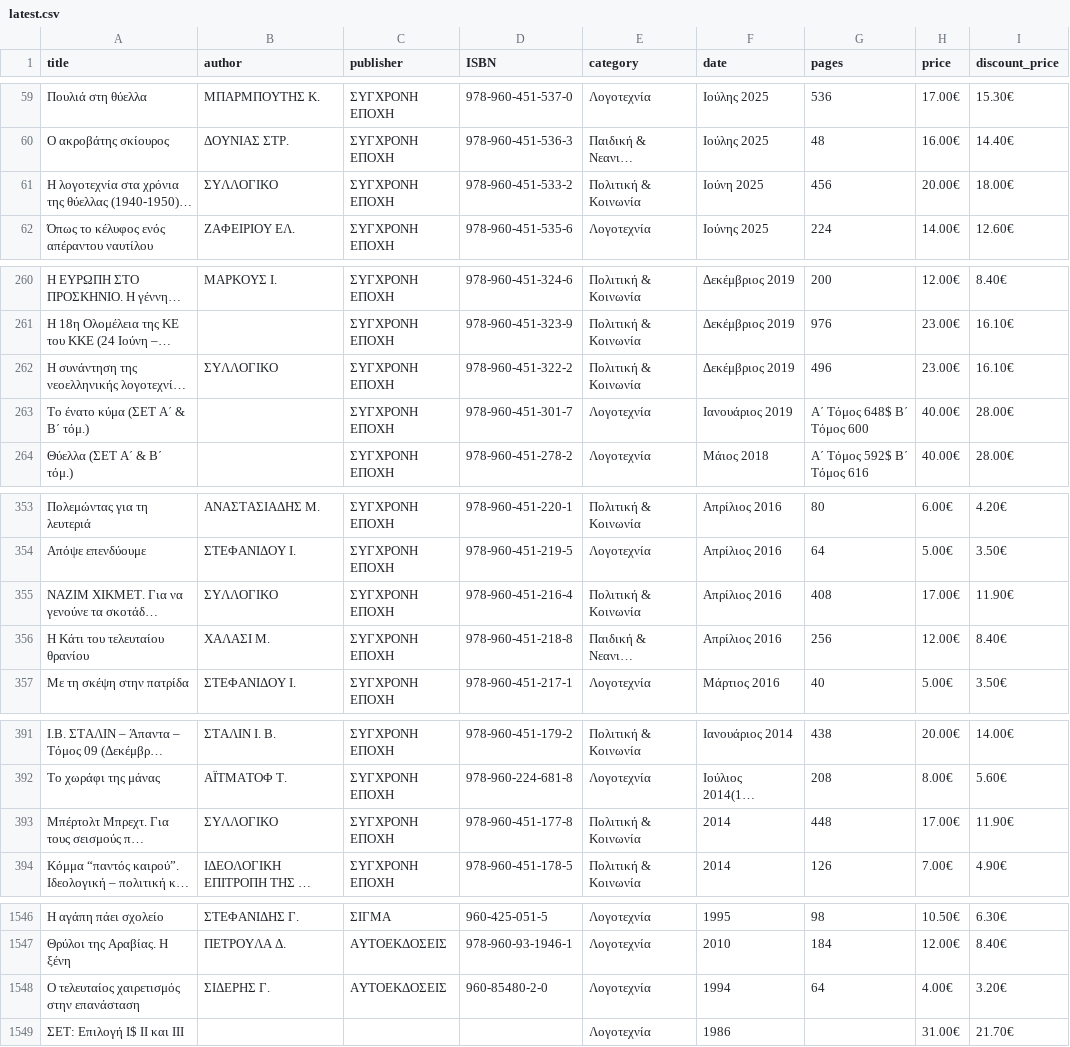
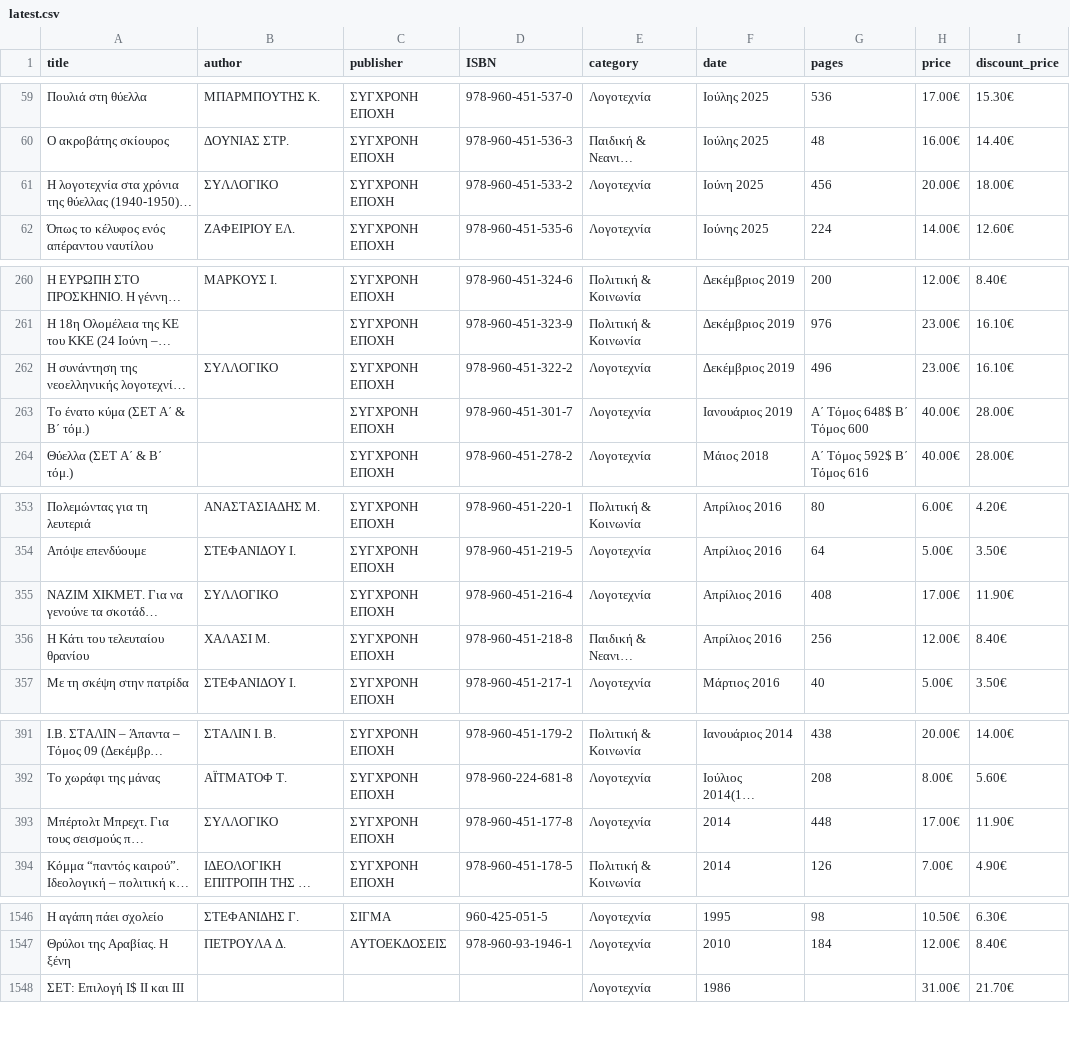
Before and after one commit to AppTesterMC/sep-books-catalog, a CSV file: data/latest.csv, drawn as a sheet; only a part is shown, gaps mark what is left out; long unchanged cells end in …; the diff covers the shown part only; the diff names each change by its address in the sheet, - before the commit and + after, or states it on an @@ line.

```diff
--- a/data/latest.csv
+++ b/data/latest.csv
-E61 (category): Πολιτική & Κοινωνία
+E61 (category): Λογοτεχνία
-E262 (category): Πολιτική & Κοινωνία
+E262 (category): Λογοτεχνία
-E355 (category): Πολιτική & Κοινωνία
+E355 (category): Λογοτεχνία
-E393 (category): Πολιτική & Κοινωνία
+E393 (category): Λογοτεχνία
-row 1548: Ο τελευταίος χαιρετισμός στην επανάσταση | ΣΙΔΕΡΗΣ Γ. | ΑΥΤΟΕΚΔΟΣΕΙΣ | 960-85480-2-0 | Λογοτεχνία | 1994 | 64 | 4.00€ | 3.20€
```
Also changed, not shown: 5 edited cells elsewhere in this file, 2 other files.
